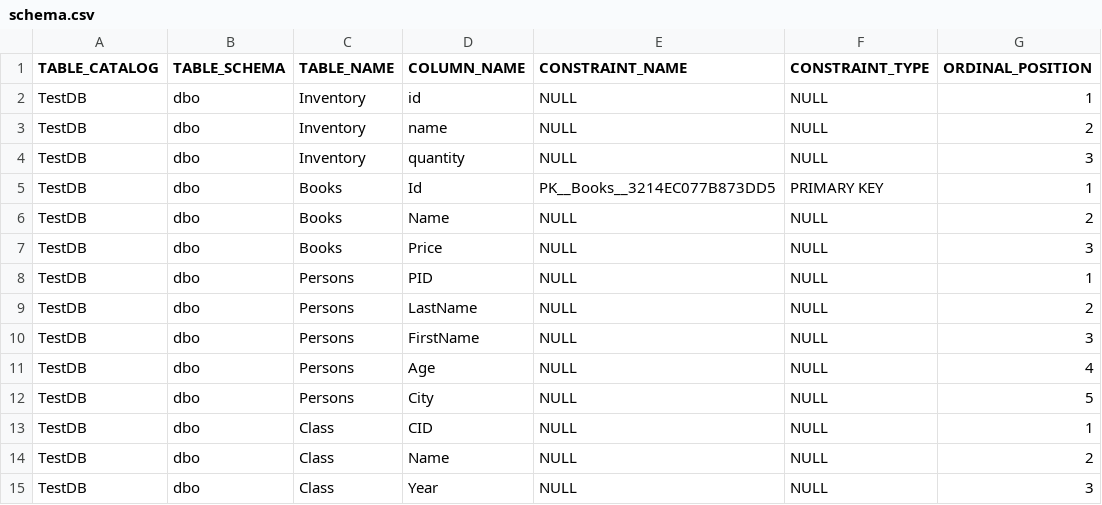
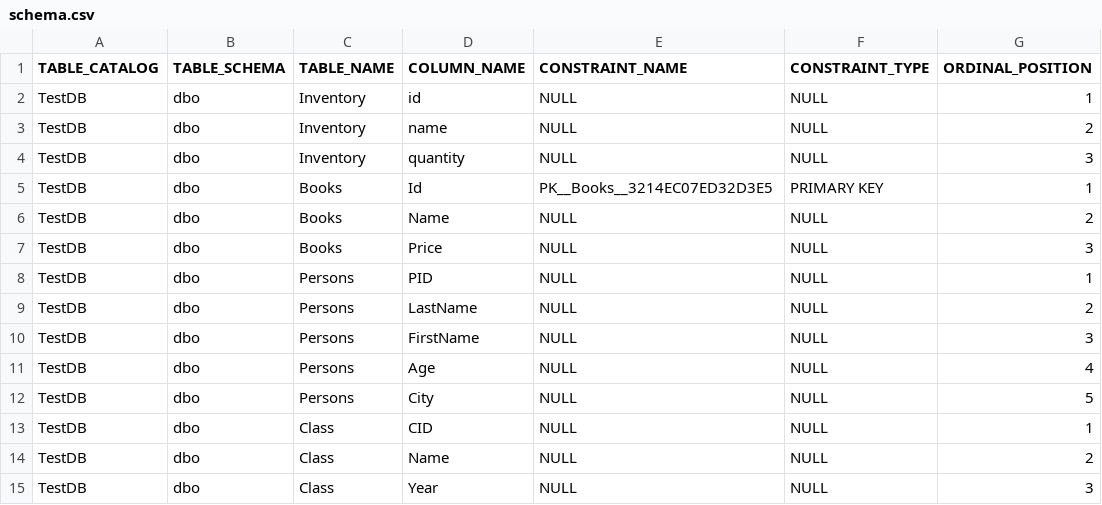
Before and after one commit to Mesh-AI/db-schema-migration, a CSV file: schema.csv, drawn as a sheet; only a part is shown; the diff names each change by its address in the sheet, - before the commit and + after, or states it on an @@ line.

```diff
--- a/schema.csv
+++ b/schema.csv
-E5 (CONSTRAINT_NAME): PK__Books__3214EC077B873DD5
+E5 (CONSTRAINT_NAME): PK__Books__3214EC07ED32D3E5
```
Also changed, not shown: 6 other files.
